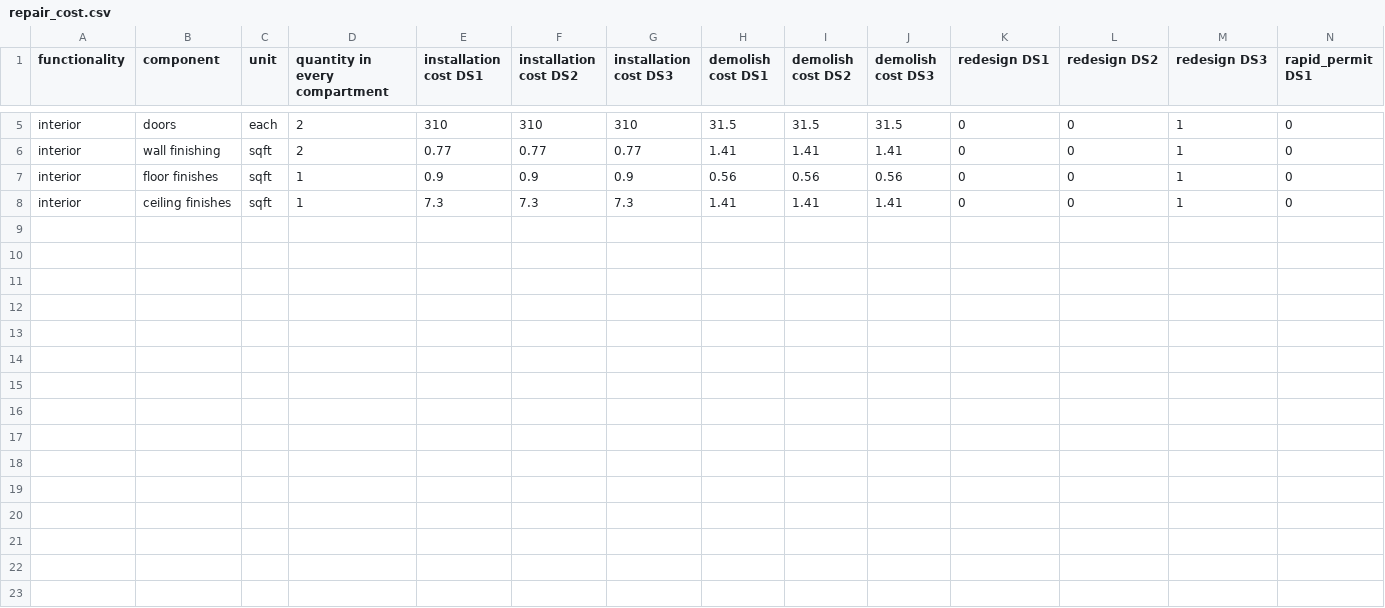
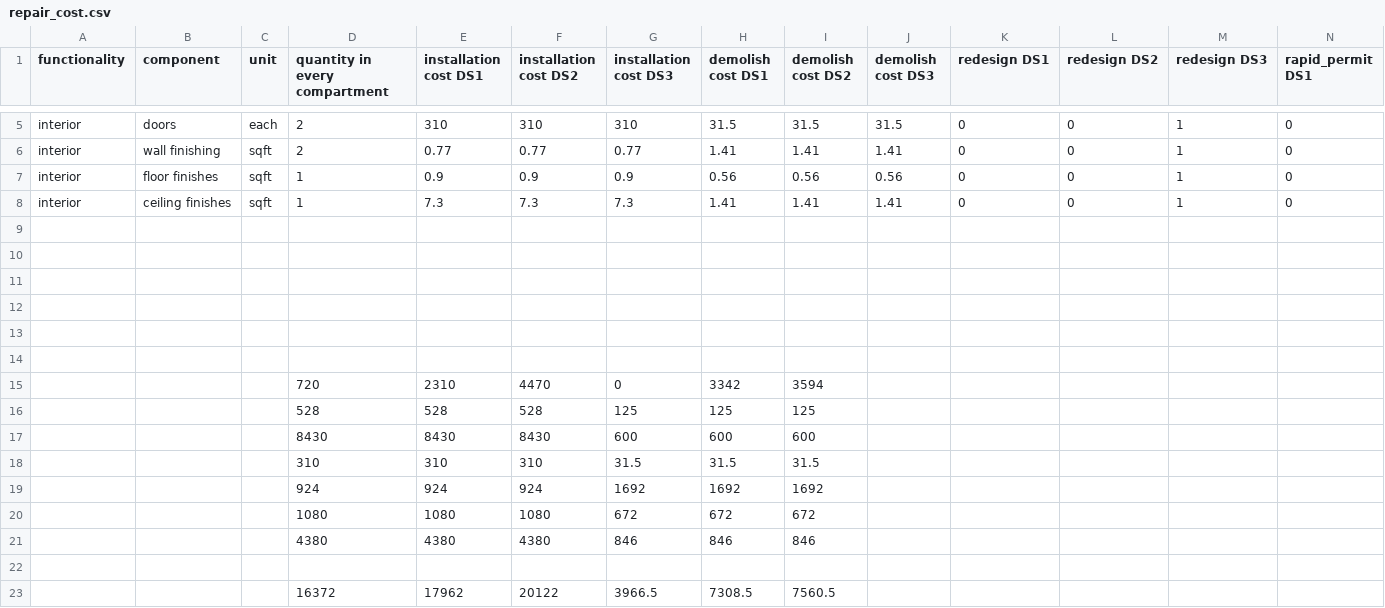
Before and after one commit to Chenzhi-Ma/web_v2, a CSV file: repair_cost.csv, drawn as a sheet; only a part is shown, gaps mark what is left out; rows hold the shown columns only; the diff names each change by its address in the sheet, - before the commit and + after, or states it on an @@ line.

Commit message:
0830 update fragility curves, enable downloading intermediate results

```diff
--- a/repair_cost.csv
+++ b/repair_cost.csv
+row 9: (empty)
+row 10: (empty)
+row 11: (empty)
+row 12: (empty)
+row 13: (empty)
+row 14: (empty)
+row 15:  |  |  | 720 | 2310 | 4470 | 0 | 3342 | 3594
+row 16:  |  |  | 528 | 528 | 528 | 125 | 125 | 125
+row 17:  |  |  | 8430 | 8430 | 8430 | 600 | 600 | 600
+row 18:  |  |  | 310 | 310 | 310 | 31.5 | 31.5 | 31.5
+row 19:  |  |  | 924 | 924 | 924 | 1692 | 1692 | 1692
+row 20:  |  |  | 1080 | 1080 | 1080 | 672 | 672 | 672
+row 21:  |  |  | 4380 | 4380 | 4380 | 846 | 846 | 846
+row 22: (empty)
+row 23:  |  |  | 16372 | 17962 | 20122 | 3966.5 | 7308.5 | 7560.5
```
